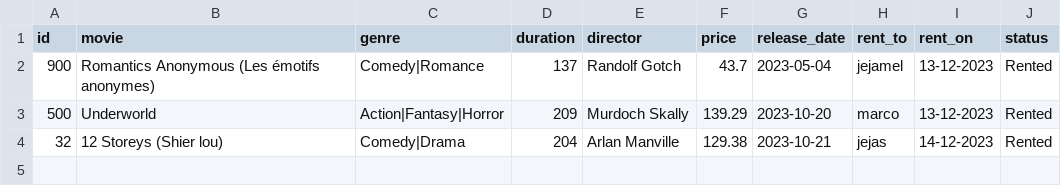
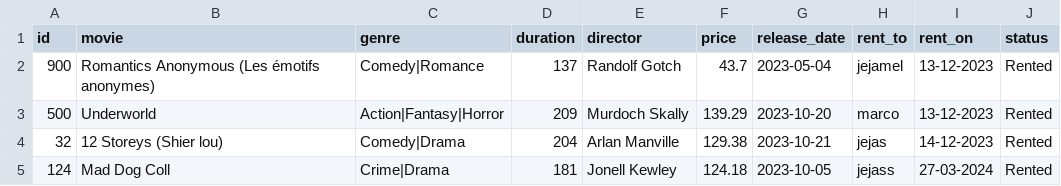
Before and after one commit to JeJaMel/Sistema-de-linea-de-comandos-para-Blockbuster, a CSV file: src/rentedMovies.csv, drawn as a sheet.

```diff
--- a/src/rentedMovies.csv
+++ b/src/rentedMovies.csv
@@ -4 +4,2 @@ id;movie;genre;duration;director;price;release_date;rent_to;rent_on;status
 32;12 Storeys (Shier lou);Comedy|Drama;204;Arlan Manville;129.38;2023-10-21;jejas;14-12-2023;Rented
+124;Mad Dog Coll;Crime|Drama;181;Jonell Kewley;124.18;2023-10-05;jejass;27-03-2024;Rented
```
Also changed, not shown: 4 other files.
